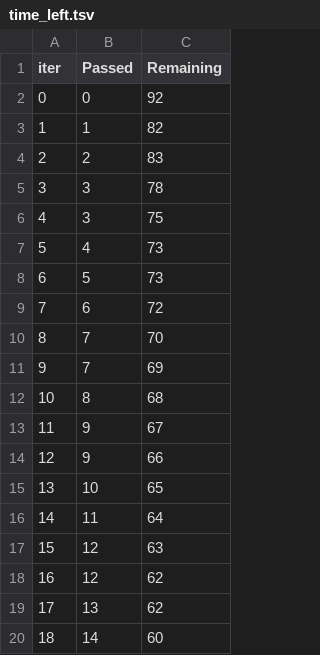
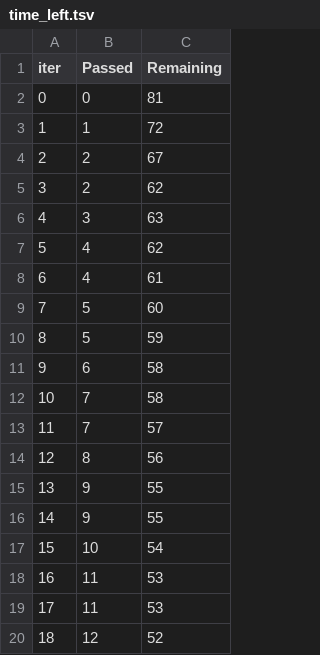
Before and after one commit to vinayakanadinni99/MLProject, a TSV file: catboost_info/time_left.tsv, drawn as a sheet; only a part is shown; the diff covers the shown part only.

```diff
--- a/catboost_info/time_left.tsv
+++ b/catboost_info/time_left.tsv
@@ -1,20 +1,20 @@
 iter	Passed	Remaining
-0	0	92
-1	1	82
-2	2	83
-3	3	78
-4	3	75
-5	4	73
-6	5	73
-7	6	72
-8	7	70
-9	7	69
-10	8	68
-11	9	67
-12	9	66
-13	10	65
-14	11	64
-15	12	63
-16	12	62
-17	13	62
-18	14	60
+0	0	81
+1	1	72
+2	2	67
+3	2	62
+4	3	63
+5	4	62
+6	4	61
+7	5	60
+8	5	59
+9	6	58
+10	7	58
+11	7	57
+12	8	56
+13	9	55
+14	9	55
+15	10	54
+16	11	53
+17	11	53
+18	12	52
```
Also changed, not shown: 158 edited cells elsewhere in this file, 7 other files.
